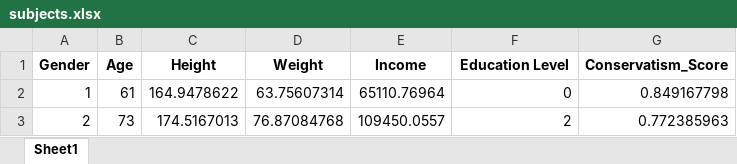
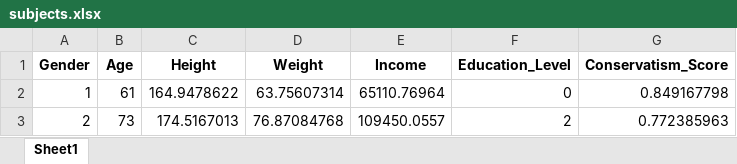
Before and after one commit to dirkhovy/dirkhovy.github.io, an Excel workbook: static/course_data/subjects.xlsx, sheet Sheet1, drawn as a sheet; only a part is shown; values as stored, in another font and other column widths than the file's, no borders; the diff names each change by its address in the sheet, - before the commit and + after, or states it on an @@ line.

Commit message:
subject data unified columns

```diff
--- a/static/course_data/subjects.xlsx (sheet Sheet1)
+++ b/static/course_data/subjects.xlsx (sheet Sheet1)
-F1: Education Level
+F1: Education_Level
```
